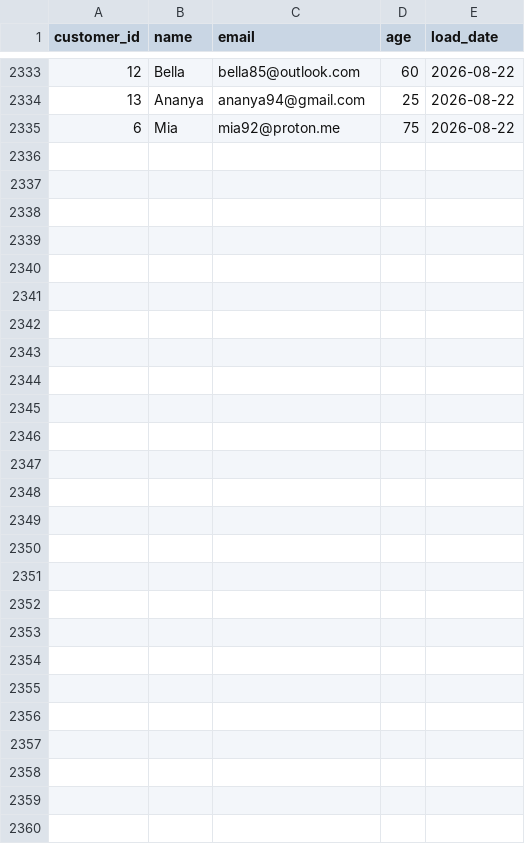
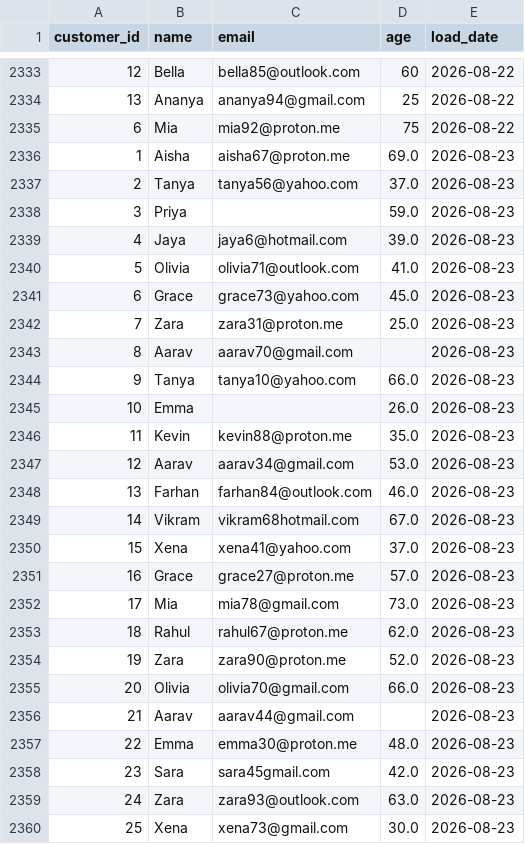
Before and after one commit to lokii2003/Enterprise-Data-Quality-Monitoring-Dashboard, a CSV file: raw_data/customer_data.csv, drawn as a sheet; only a part is shown, gaps mark what is left out.

```diff
--- a/raw_data/customer_data.csv
+++ b/raw_data/customer_data.csv
@@ -2335 +2335,26 @@ customer_id,name,email,age,load_date
 6,Mia,mia92@proton.me,75,2026-08-22
+1,Aisha,aisha67@proton.me,69.0,2026-08-23
+2,Tanya,tanya56@yahoo.com,37.0,2026-08-23
+3,Priya,,59.0,2026-08-23
+4,Jaya,jaya6@hotmail.com,39.0,2026-08-23
+5,Olivia,olivia71@outlook.com,41.0,2026-08-23
+6,Grace,grace73@yahoo.com,45.0,2026-08-23
+7,Zara,zara31@proton.me,25.0,2026-08-23
+8,Aarav,aarav70@gmail.com,,2026-08-23
+9,Tanya,tanya10@yahoo.com,66.0,2026-08-23
+10,Emma,,26.0,2026-08-23
+11,Kevin,kevin88@proton.me,35.0,2026-08-23
+12,Aarav,aarav34@gmail.com,53.0,2026-08-23
+13,Farhan,farhan84@outlook.com,46.0,2026-08-23
+14,Vikram,vikram68hotmail.com,67.0,2026-08-23
+15,Xena,xena41@yahoo.com,37.0,2026-08-23
+16,Grace,grace27@proton.me,57.0,2026-08-23
+17,Mia,mia78@gmail.com,73.0,2026-08-23
+18,Rahul,rahul67@proton.me,62.0,2026-08-23
+19,Zara,zara90@proton.me,52.0,2026-08-23
+20,Olivia,olivia70@gmail.com,66.0,2026-08-23
+21,Aarav,aarav44@gmail.com,,2026-08-23
+22,Emma,emma30@proton.me,48.0,2026-08-23
+23,Sara,sara45gmail.com,42.0,2026-08-23
+24,Zara,zara93@outlook.com,63.0,2026-08-23
+25,Xena,xena73@gmail.com,30.0,2026-08-23
```
Also changed, not shown: 3 other files.
